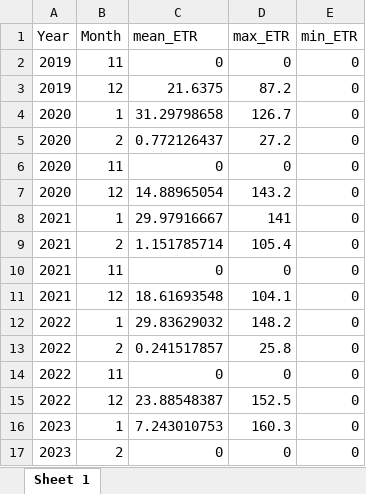
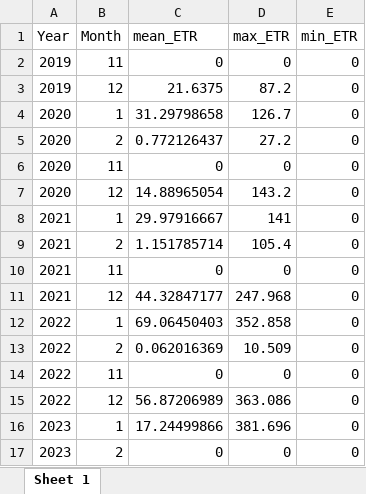
Before and after one commit to Ainhoa-Jimenez/dissertation, an Excel workbook: stats/bryum/month_ETR_stats_X4.xlsx, sheet Sheet 1, drawn as a sheet; values as stored, in another font and other column widths than the file's, no borders; the diff names each change by its address in the sheet, - before the commit and + after, or states it on an @@ line.

```diff
--- a/stats/bryum/month_ETR_stats_X4.xlsx (sheet Sheet 1)
+++ b/stats/bryum/month_ETR_stats_X4.xlsx (sheet Sheet 1)
-C11 (mean_ETR): 18.61693548
+C11 (mean_ETR): 44.32847177
-D11 (max_ETR): 104.1
+D11 (max_ETR): 247.968
-C12 (mean_ETR): 29.83629032
+C12 (mean_ETR): 69.06450403
-D12 (max_ETR): 148.2
+D12 (max_ETR): 352.858
-C13 (mean_ETR): 0.241517857
+C13 (mean_ETR): 0.062016369
-D13 (max_ETR): 25.8
+D13 (max_ETR): 10.509
-C15 (mean_ETR): 23.88548387
+C15 (mean_ETR): 56.87206989
-D15 (max_ETR): 152.5
+D15 (max_ETR): 363.086
-C16 (mean_ETR): 7.243010753
+C16 (mean_ETR): 17.24499866
-D16 (max_ETR): 160.3
+D16 (max_ETR): 381.696
```
Also changed, not shown: stats/austroplaca/month_ETR_stats_X3.xlsx, stats/austroplaca/month_Y_stats_X3.xlsx, 52 other files.
